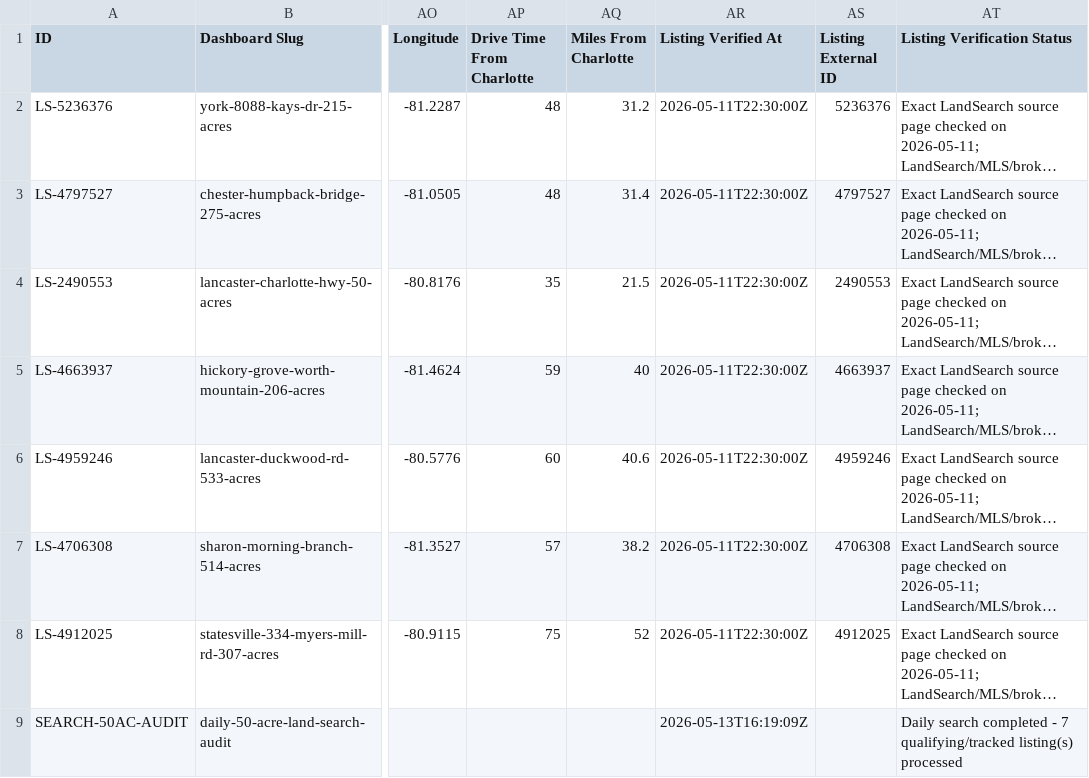
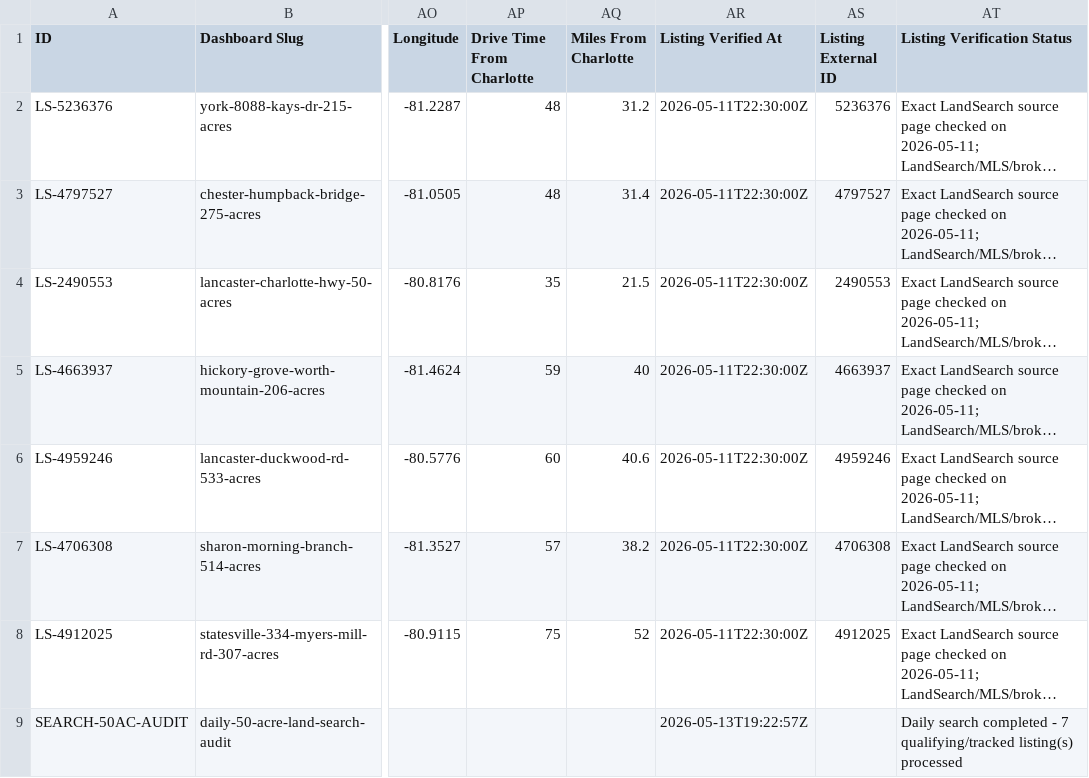
Before and after one commit to Ballzatram/cltpolo, a CSV file: data/charlotte_polo_properties.csv, drawn as a sheet; only a part is shown, gaps mark what is left out; long unchanged cells end in …; the diff names each change by its address in the sheet, - before the commit and + after, or states it on an @@ line.

```diff
--- a/data/charlotte_polo_properties.csv
+++ b/data/charlotte_polo_properties.csv
-AR9 (Listing Verified At): 2026-05-13T16:19:09Z
+AR9 (Listing Verified At): 2026-05-13T19:22:57Z
```
